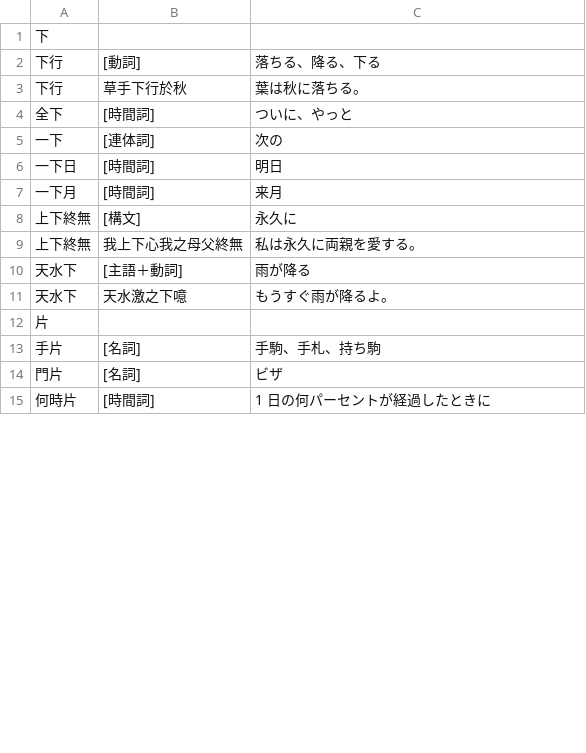
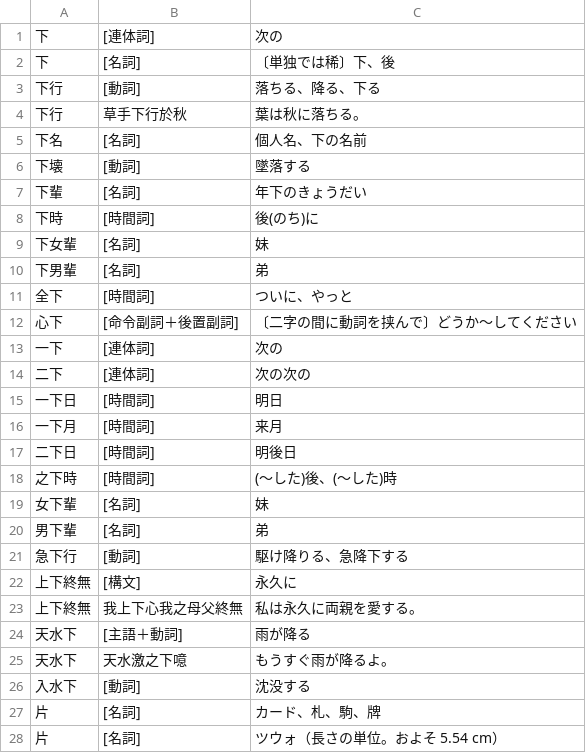
Before and after one commit to yasusho/linzklar_and_pmcp_paper_dictionary, a TSV file: entries_1_02_下.tsv, drawn as a sheet; only a part is shown; the shorter side is filled out with more unchanged rows; the diff covers the shown part only.

```diff
--- a/entries_1_02_下.tsv
+++ b/entries_1_02_下.tsv
@@ -1,8 +1,22 @@
-下		
+下	[連体詞]	次の
+下	[名詞]	〔単独では稀〕下、後
 下行	[動詞]	落ちる、降る、下る
 下行	草手下行於秋	葉は秋に落ちる。
+下名	[名詞]	個人名、下の名前
+下壊	[動詞]	墜落する
+下輩	[名詞]	年下のきょうだい
+下時	[時間詞]	後(のち)に
+下女輩	[名詞]	妹
+下男輩	[名詞]	弟
 全下	[時間詞]	ついに、やっと
+心下	[命令副詞＋後置副詞]	〔二字の間に動詞を挟んで〕どうか～してください
 一下	[連体詞]	次の
+二下	[連体詞]	次の次の
 一下日	[時間詞]	明日
 一下月	[時間詞]	来月
+二下日	[時間詞]	明後日
+之下時	[時間詞]	(～した)後、(～した)時
+女下輩	[名詞]	妹
+男下輩	[名詞]	弟
+急下行	[動詞]	駆け降りる、急降下する
 上下終無	[構文]	永久に
@@ -11,2 +25,4 @@
 天水下	天水激之下噫	もうすぐ雨が降るよ。
-片		
+入水下	[動詞]	沈没する
+片	[名詞]	カード、札、駒、牌
+片	[名詞]	ツウォ（長さの単位。およそ 5.54 cm）
```
Also changed, not shown: 26 added rows and 23 edited cells elsewhere in this file, PRONUNCIATIONS.tsv, entries_1_13_筆.tsv, 18 other files.
